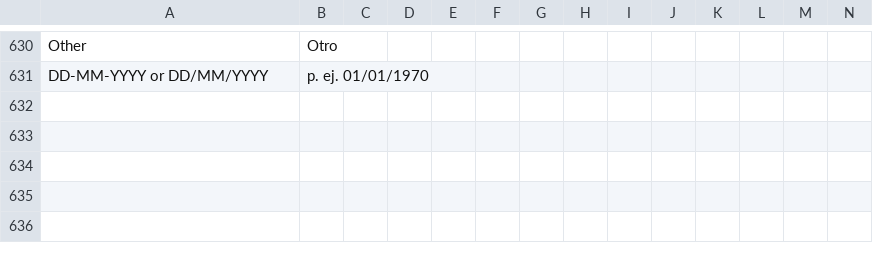
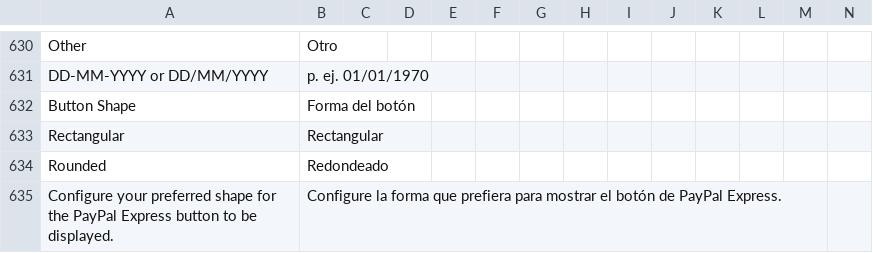
Before and after one commit to buckaroo-it/Magento2, a CSV file: i18n/es_ES.csv, drawn as a sheet; only a part is shown, gaps mark what is left out; rows hold the shown columns only; the diff names each change by its address in the sheet, - before the commit and + after, or states it on an @@ line.

```diff
--- a/i18n/es_ES.csv
+++ b/i18n/es_ES.csv
+row 632: Button Shape | Forma del botón
+row 633: Rectangular | Rectangular
+row 634: Rounded | Redondeado
+row 635: Configure your preferred shape for the PayPal Express button to be displayed. | Configure la forma que prefiera para mostrar el botón de PayPal Express.
```
Also changed, not shown: i18n/be_FR.csv, i18n/de_AT.csv, 13 other files.
